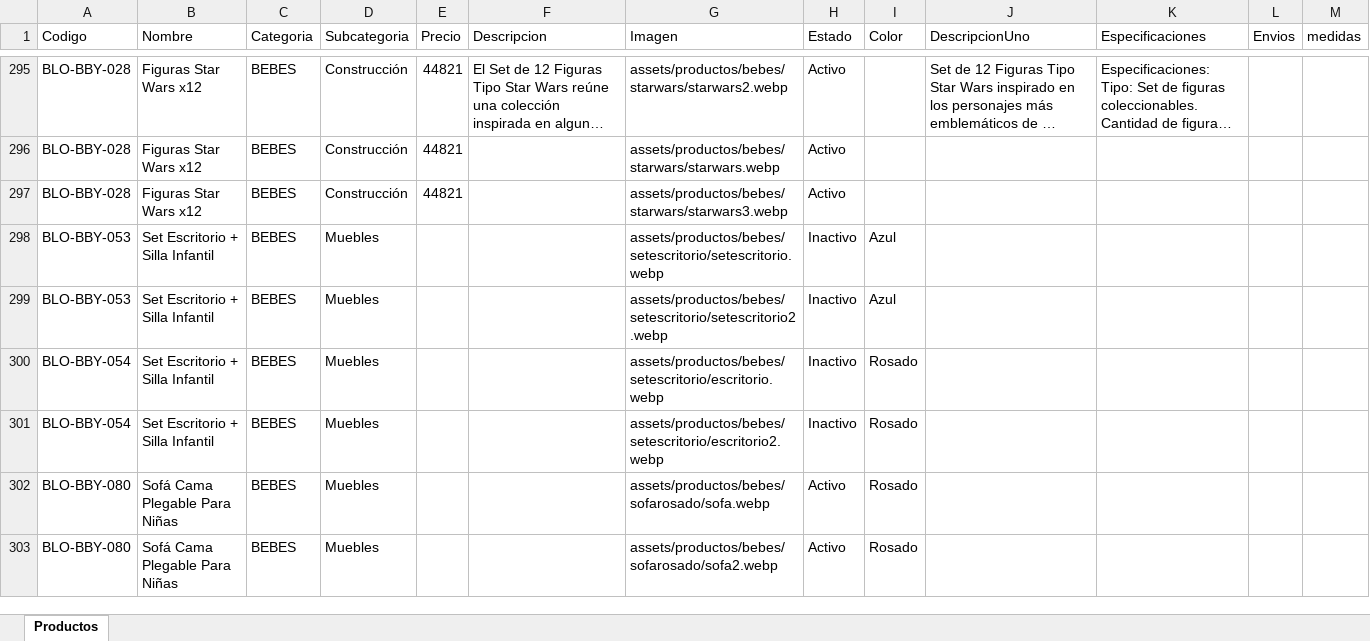
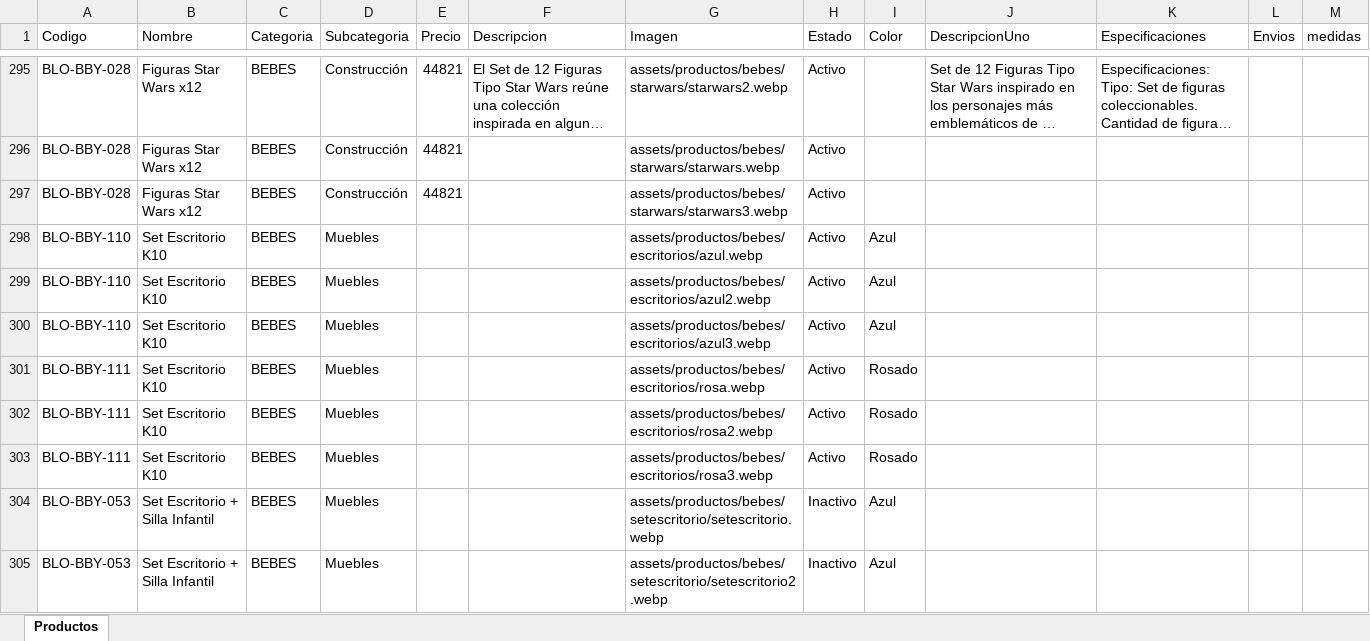
Before and after one commit to tatianacani19-cell/paginaBloopia, an Excel workbook: BD/Catalogo_Bloopia_Estructurado.xlsx, sheet Productos, drawn as a sheet; only a part is shown, gaps mark what is left out; the shorter side is filled out with more unchanged rows; long unchanged cells end in …; values as stored, in another font and other column widths than the file's, no borders; the diff names each change by its address in the sheet, - before the commit and + after, or states it on an @@ line.

Commit message:
se agregan muebles en bebes

```diff
--- a/BD/Catalogo_Bloopia_Estructurado.xlsx (sheet Productos)
+++ b/BD/Catalogo_Bloopia_Estructurado.xlsx (sheet Productos)
+row 298: BLO-BBY-110 | Set Escritorio K10 | BEBES | Muebles |  |  | assets/productos/bebes/escritorios/azul.webp | Activo | Azul
+row 299: BLO-BBY-110 | Set Escritorio K10 | BEBES | Muebles |  |  | assets/productos/bebes/escritorios/azul2.webp | Activo | Azul
+row 300: BLO-BBY-110 | Set Escritorio K10 | BEBES | Muebles |  |  | assets/productos/bebes/escritorios/azul3.webp | Activo | Azul
+row 301: BLO-BBY-111 | Set Escritorio K10 | BEBES | Muebles |  |  | assets/productos/bebes/escritorios/rosa.webp | Activo | Rosado
+row 302: BLO-BBY-111 | Set Escritorio K10 | BEBES | Muebles |  |  | assets/productos/bebes/escritorios/rosa2.webp | Activo | Rosado
+row 303: BLO-BBY-111 | Set Escritorio K10 | BEBES | Muebles |  |  | assets/productos/bebes/escritorios/rosa3.webp | Activo | Rosado
```
Also changed, not shown: 6 other files.
